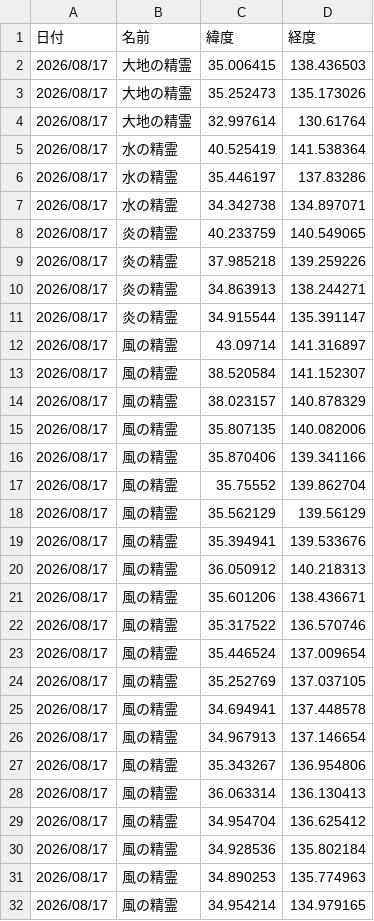
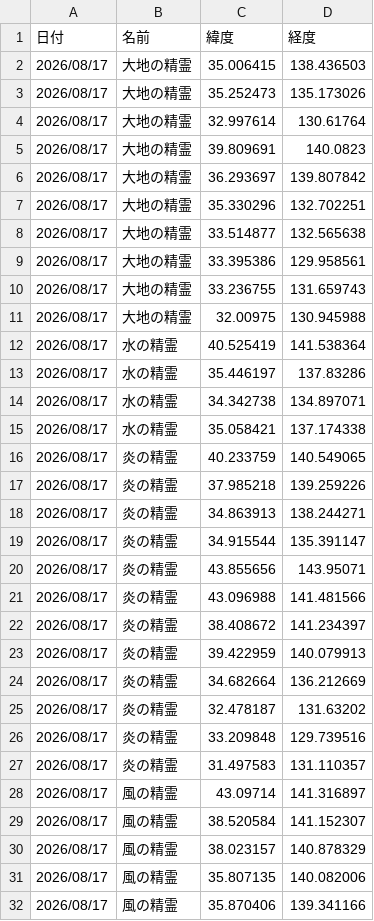
Before and after one commit to griever-0120/maboroshi, a CSV file: spirits-data/202608/20260817.csv, drawn as a sheet; only a part is shown; the shorter side is filled out with more unchanged rows; the diff covers the shown part only.

```diff
--- a/spirits-data/202608/20260817.csv
+++ b/spirits-data/202608/20260817.csv
@@ -4,2 +4,9 @@
 2026/08/17,大地の精霊,32.997614,130.61764
+2026/08/17,大地の精霊,39.809691,140.0823
+2026/08/17,大地の精霊,36.293697,139.807842
+2026/08/17,大地の精霊,35.330296,132.702251
+2026/08/17,大地の精霊,33.514877,132.565638
+2026/08/17,大地の精霊,33.395386,129.958561
+2026/08/17,大地の精霊,33.236755,131.659743
+2026/08/17,大地の精霊,32.00975,130.945988
 2026/08/17,水の精霊,40.525419,141.538364
@@ -7,2 +14,3 @@
 2026/08/17,水の精霊,34.342738,134.897071
+2026/08/17,水の精霊,35.058421,137.174338
 2026/08/17,炎の精霊,40.233759,140.549065
@@ -11,2 +19,10 @@
 2026/08/17,炎の精霊,34.915544,135.391147
+2026/08/17,炎の精霊,43.855656,143.95071
+2026/08/17,炎の精霊,43.096988,141.481566
+2026/08/17,炎の精霊,38.408672,141.234397
+2026/08/17,炎の精霊,39.422959,140.079913
+2026/08/17,炎の精霊,34.682664,136.212669
+2026/08/17,炎の精霊,32.478187,131.63202
+2026/08/17,炎の精霊,33.209848,129.739516
+2026/08/17,炎の精霊,31.497583,131.110357
 2026/08/17,風の精霊,43.09714,141.316897
```
Also changed, not shown: 26 added rows elsewhere in this file, spirits-data/all.csv.
